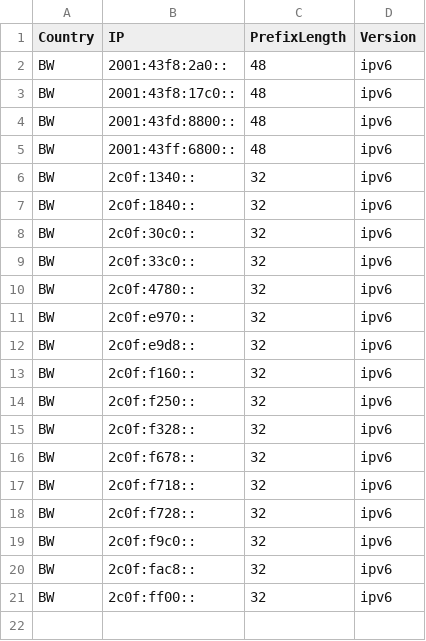
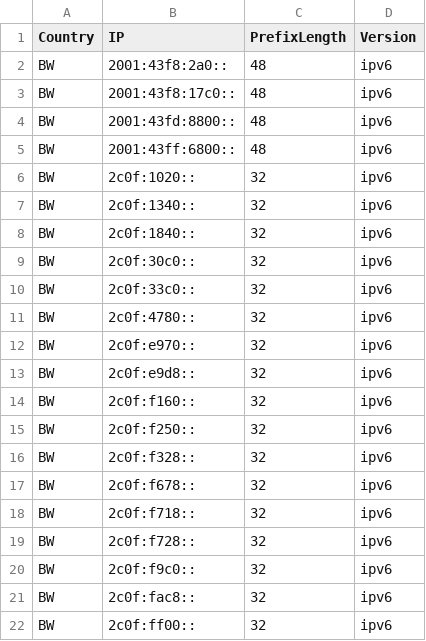
Before and after one commit to Palasito/Official-IANA-IP-blocks, a CSV file: CSV/IPV6/BW.csv, drawn as a sheet; the diff names each change by its address in the sheet, - before the commit and + after, or states it on an @@ line.

```diff
--- a/CSV/IPV6/BW.csv
+++ b/CSV/IPV6/BW.csv
+row 6: BW | 2c0f:1020:: | 32 | ipv6
```
Also changed, not shown: CSV/IPV6/MX.csv, CSV/IPV6/TZ.csv, 29 other files.
